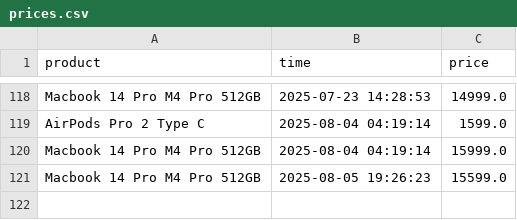
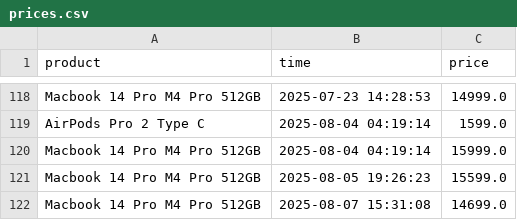
Before and after one commit to parklez/price-monitor-alerter, a CSV file: prices.csv, drawn as a sheet; only a part is shown, gaps mark what is left out; the diff names each change by its address in the sheet, - before the commit and + after, or states it on an @@ line.

Commit message:
[Cron] - Update prices.csv

```diff
--- a/prices.csv
+++ b/prices.csv
+row 122: Macbook 14 Pro M4 Pro 512GB | 2025-08-07 15:31:08 | 14699.0
```
